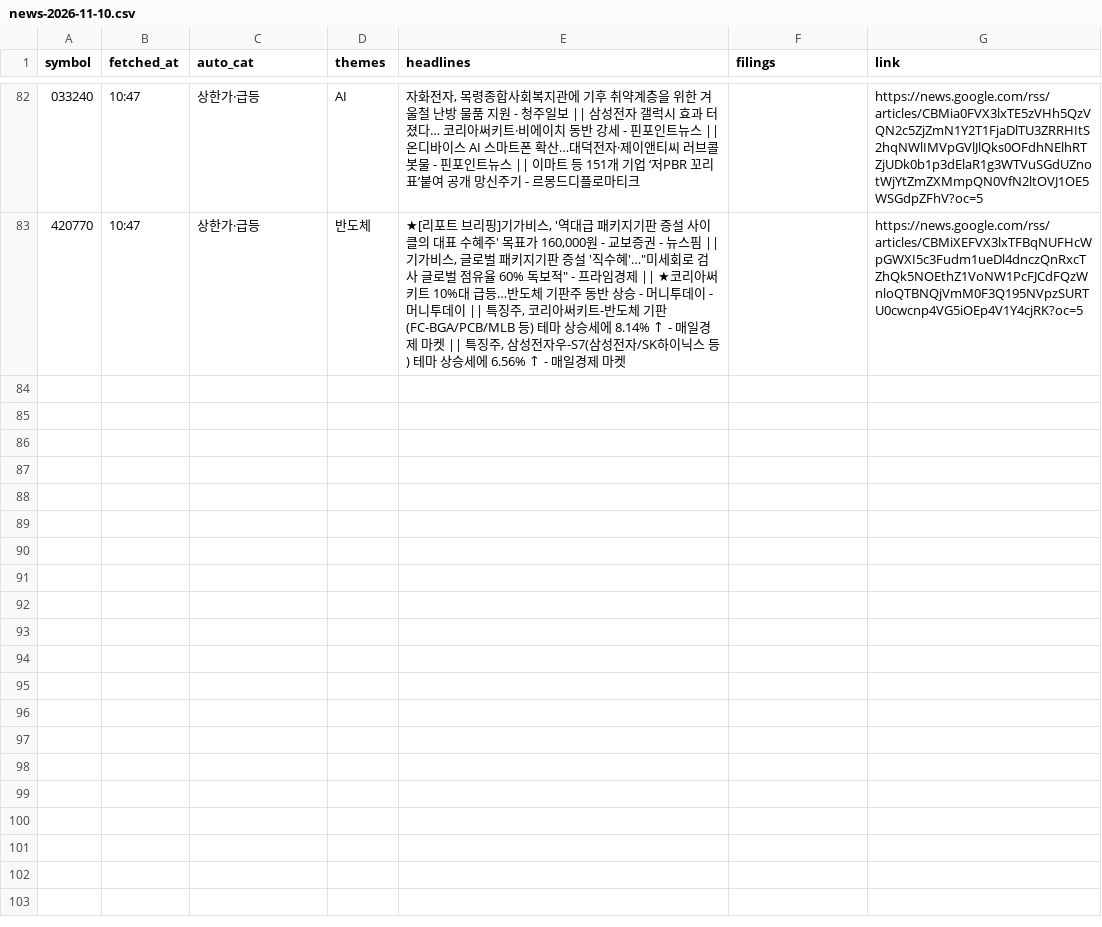
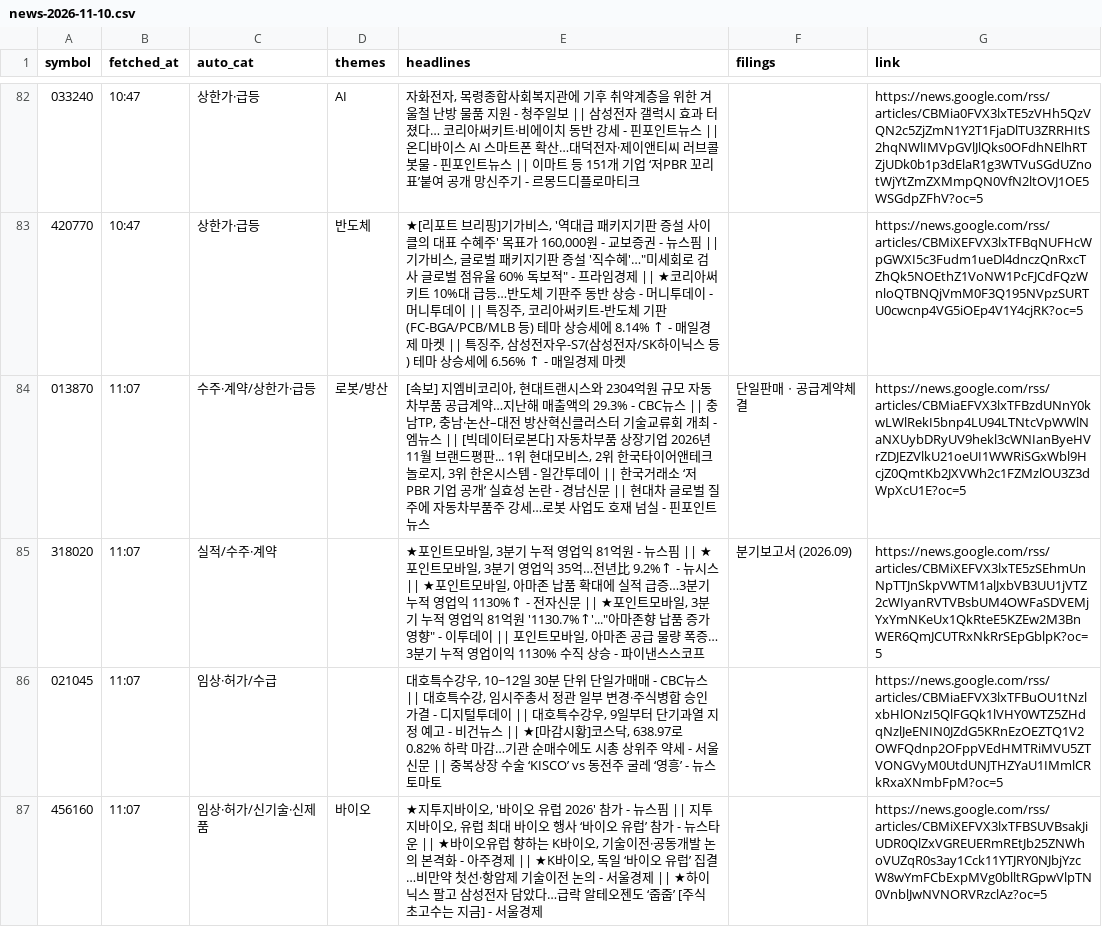
Before and after one commit to Ji-Hun-Seong/Ji-Hun-Seong, a CSV file: surge-study/data/intraday/kr/news-2026-11-10.csv, drawn as a sheet; only a part is shown, gaps mark what is left out; the diff covers the shown part only; the diff names each change by its address in the sheet, - before the commit and + after, or states it on an @@ line.

Commit message:
surge-intraday: 11-10 11:07 스냅샷

```diff
--- a/surge-study/data/intraday/kr/news-2026-11-10.csv
+++ b/surge-study/data/intraday/kr/news-2026-11-10.csv
+row 84: 013870 | 11:07 | 수주·계약/상한가·급등 | 로봇/방산 | [속보] 지엠비코리아, 현대트랜시스와 2304억원 규모 자동차부품 공급계약…지난해 매출액의 29.3% - CBC뉴스 || 충남TP, 충남·논산–대전 방산혁신클러스터 기술교류회 개최 - 엠뉴스 || [빅데이터로본다] 자동차부품 상장기업 2026년 11월 브랜드평판... 1위 현대모비스, 2위 한국타이어앤테크놀로지, 3위 한온시스템 - 일간투데이 || 한국거래소 ‘저PBR 기업 공개’ 실효성 논란 - 경남신문 || 현대차 글로벌 질주에 자동차부품주 강세…로봇 사업도 호재 넘실 - 핀포인트뉴스 | 단일판매ㆍ공급계약체결 | https://news.google.com/rss/articles/CBMiaEFVX3lxTFBzdUNnY0kwLWlRekI5bnp4LU94LTNtcVpWWlNaNXUybDRyUV9hekl3cWNIanByeHVrZDJEZVlkU21oeUI1WWRiSGxWbl9HcjZ0QmtKb2JXVWh2c1FZMzlOU3Z3dWpXcU1E?oc=5
+row 85: 318020 | 11:07 | 실적/수주·계약 |  | ★포인트모바일, 3분기 누적 영업익 81억원 - 뉴스핌 || ★포인트모바일, 3분기 영업익 35억…전년比 9.2%↑ - 뉴시스 || ★포인트모바일, 아마존 납품 확대에 실적 급증…3분기 누적 영업익 1130%↑ - 전자신문 || ★포인트모바일, 3분기 누적 영업익 81억원 '1130.7%↑'..."아마존향 납품 증가 영향" - 이투데이 || 포인트모바일, 아마존 공급 물량 폭증… 3분기 누적 영업이익 1130% 수직 상승 - 파이낸스스코프 | 분기보고서 (2026.09) | https://news.google.com/rss/articles/CBMiXEFVX3lxTE5zSEhmUnNpTTJnSkpVWTM1alJxbVB3UU1jVTZ2cWIyanRVTVBsbUM4OWFaSDVEMjYxYmNKeUx1QkRteE5KZEw2M3BnWER6QmJCUTRxNkRrSEpGblpK?oc=5
+row 86: 021045 | 11:07 | 임상·허가/수급 |  | 대호특수강우, 10~12일 30분 단위 단일가매매 - CBC뉴스 || 대호특수강, 임시주총서 정관 일부 변경·주식병합 승인 가결 - 디지털투데이 || 대호특수강우, 9일부터 단기과열 지정 예고 - 비건뉴스 || ★[마감시황]코스닥, 638.97로 0.82% 하락 마감…기관 순매수에도 시총 상위주 약세 - 서울신문 || 중복상장 수술 ‘KISCO’ vs 동전주 굴레 ‘영흥’ - 뉴스토마토 |  | https://news.google.com/rss/articles/CBMiaEFVX3lxTFBuOU1tNzlxbHlONzI5QlFGQk1lVHY0WTZ5ZHdqNzlJeENIN0JZdG5KRnEzOEZTQ1V2OWFQdnp2OFppVEdHMTRiMVU5ZTVONGVyM0UtdUNJTHZYaU1IMmlCRkRxaXNmbFpM?oc=5
+row 87: 456160 | 11:07 | 임상·허가/신기술·신제품 | 바이오 | ★지투지바이오, '바이오 유럽 2026' 참가 - 뉴스핌 || 지투지바이오, 유럽 최대 바이오 행사 ‘바이오 유럽’ 참가 - 뉴스타운 || ★바이오유럽 향하는 K바이오, 기술이전·공동개발 논의 본격화 - 아주경제 || ★K바이오, 독일 ‘바이오 유럽’ 집결…비만약 첫선·항암제 기술이전 논의 - 서울경제 || ★하이닉스 팔고 삼성전자 담았다…급락 알테오젠도 ‘줍줍’ [주식 초고수는 지금] - 서울경제 |  | https://news.google.com/rss/articles/CBMiXEFVX3lxTFBSUVBsakJiUDR0QlZxVGREUERmREtJb25ZNWhoVUZqR0s3ay1Cck11YTJRY0NJbjYzcW8wYmFCbExpMVg0blltRGpwVlpTN0VnblJwNVNORVRzclAz?oc=5
```
Also changed, not shown: 4 added rows elsewhere in this file, 1 other file.
